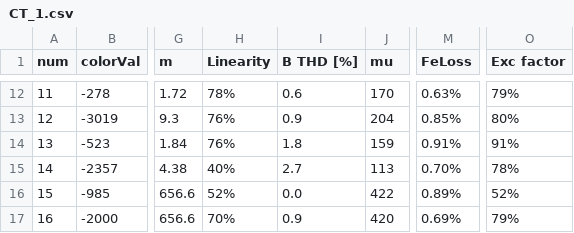
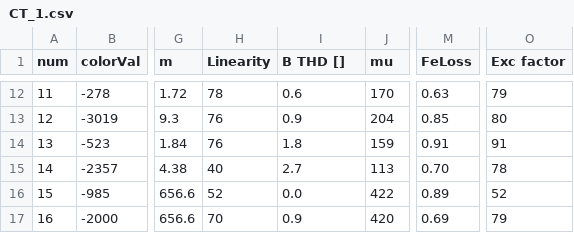
Before and after one commit to effistvan/data, a CSV file: CT_1.csv, drawn as a sheet; only a part is shown, gaps mark what is left out; the diff covers the shown part only; the diff names each change by its address in the sheet, - before the commit and + after, or states it on an @@ line.

```diff
--- a/CT_1.csv
+++ b/CT_1.csv
-I1: B THD [%]
+I1: B THD []
-H12 (Linearity): 78%
+H12 (Linearity): 78
-M12 (FeLoss): 0.63%
+M12 (FeLoss): 0.63
-O12 (Exc factor): 79%
+O12 (Exc factor): 79
-H13:H14 (Linearity): 76%
+H13:H14 (Linearity): 76
-M13 (FeLoss): 0.85%
+M13 (FeLoss): 0.85
-O13 (Exc factor): 80%
+O13 (Exc factor): 80
-M14 (FeLoss): 0.91%
+M14 (FeLoss): 0.91
-O14 (Exc factor): 91%
+O14 (Exc factor): 91
-H15 (Linearity): 40%
+H15 (Linearity): 40
-M15 (FeLoss): 0.70%
+M15 (FeLoss): 0.70
-O15 (Exc factor): 78%
+O15 (Exc factor): 78
-H16 (Linearity): 52%
+H16 (Linearity): 52
-M16 (FeLoss): 0.89%
+M16 (FeLoss): 0.89
-O16 (Exc factor): 52%
+O16 (Exc factor): 52
-H17 (Linearity): 70%
+H17 (Linearity): 70
-M17 (FeLoss): 0.69%
+M17 (FeLoss): 0.69
-O17 (Exc factor): 79%
+O17 (Exc factor): 79
```
Also changed, not shown: 30 edited cells elsewhere in this file.
